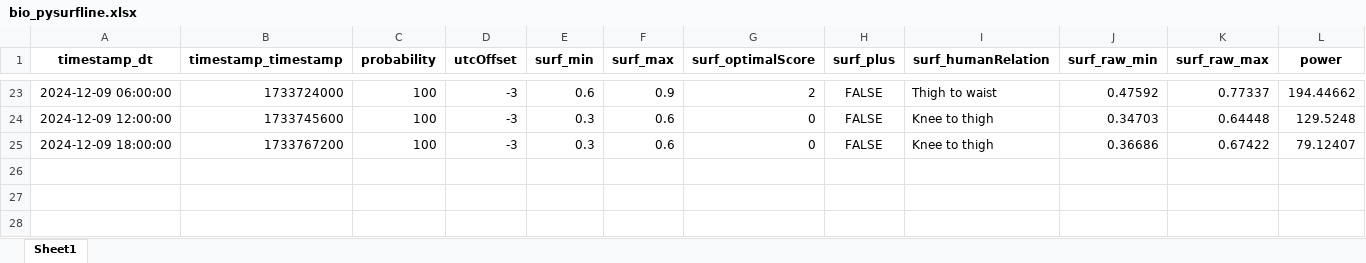
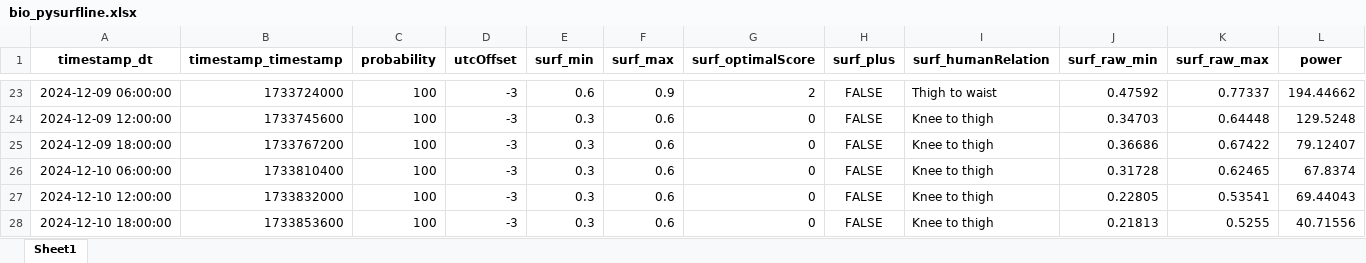
Before and after one commit to Dantelarroy/surf-prediction-project, an Excel workbook: data/bio_pysurfline.xlsx, sheet Sheet1, drawn as a sheet; only a part is shown, gaps mark what is left out; values as stored, in another font and other column widths than the file's, no borders; rows hold the shown columns only; the diff names each change by its address in the sheet, - before the commit and + after, or states it on an @@ line.

```diff
--- a/data/bio_pysurfline.xlsx (sheet Sheet1)
+++ b/data/bio_pysurfline.xlsx (sheet Sheet1)
+row 26: 2024-12-10 06:00:00 | 1733810400 | 100 | -3 | 0.3 | 0.6 | 0 | FALSE | Knee to thigh | 0.31728 | 0.62465 | 67.8374
+row 27: 2024-12-10 12:00:00 | 1733832000 | 100 | -3 | 0.3 | 0.6 | 0 | FALSE | Knee to thigh | 0.22805 | 0.53541 | 69.44043
+row 28: 2024-12-10 18:00:00 | 1733853600 | 100 | -3 | 0.3 | 0.6 | 0 | FALSE | Knee to thigh | 0.21813 | 0.5255 | 40.71556
```
Also changed, not shown: data/bio_scrap_surfline.xlsx, data/pg_pysurfline.xlsx, 10 other files.
